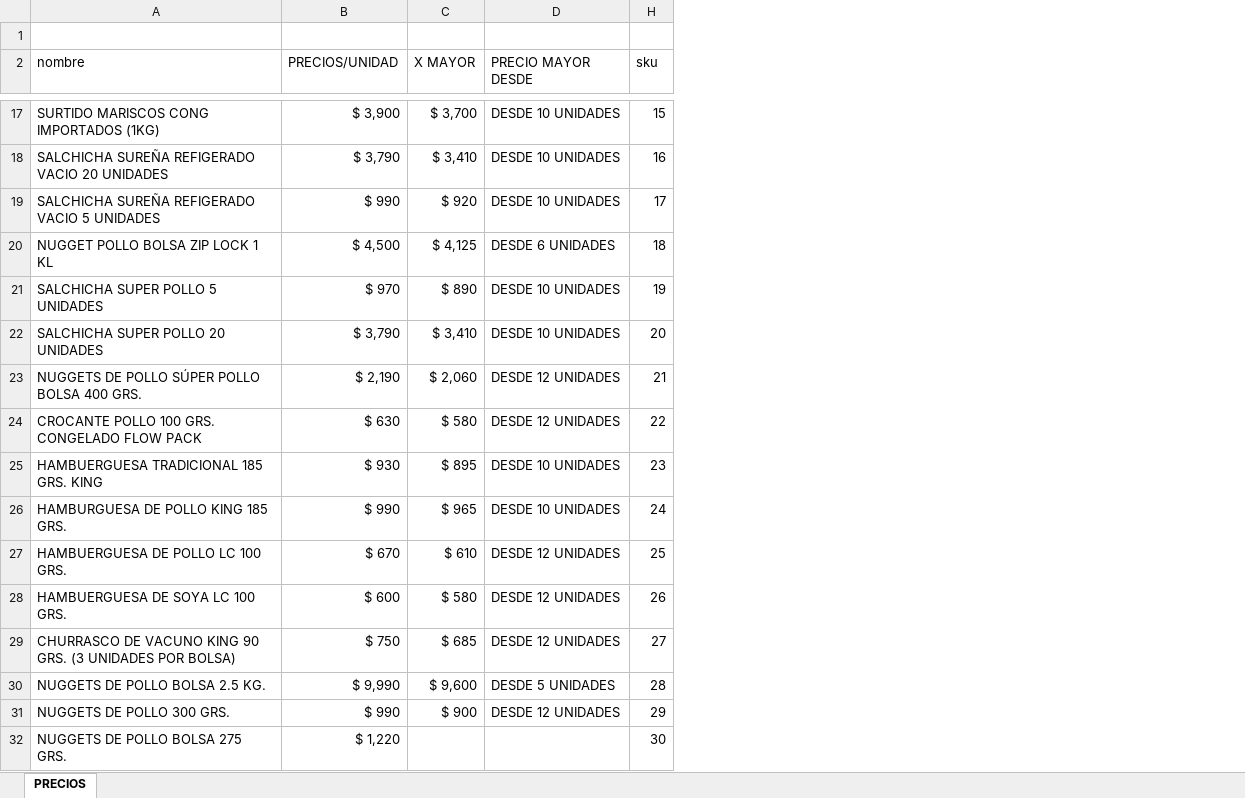
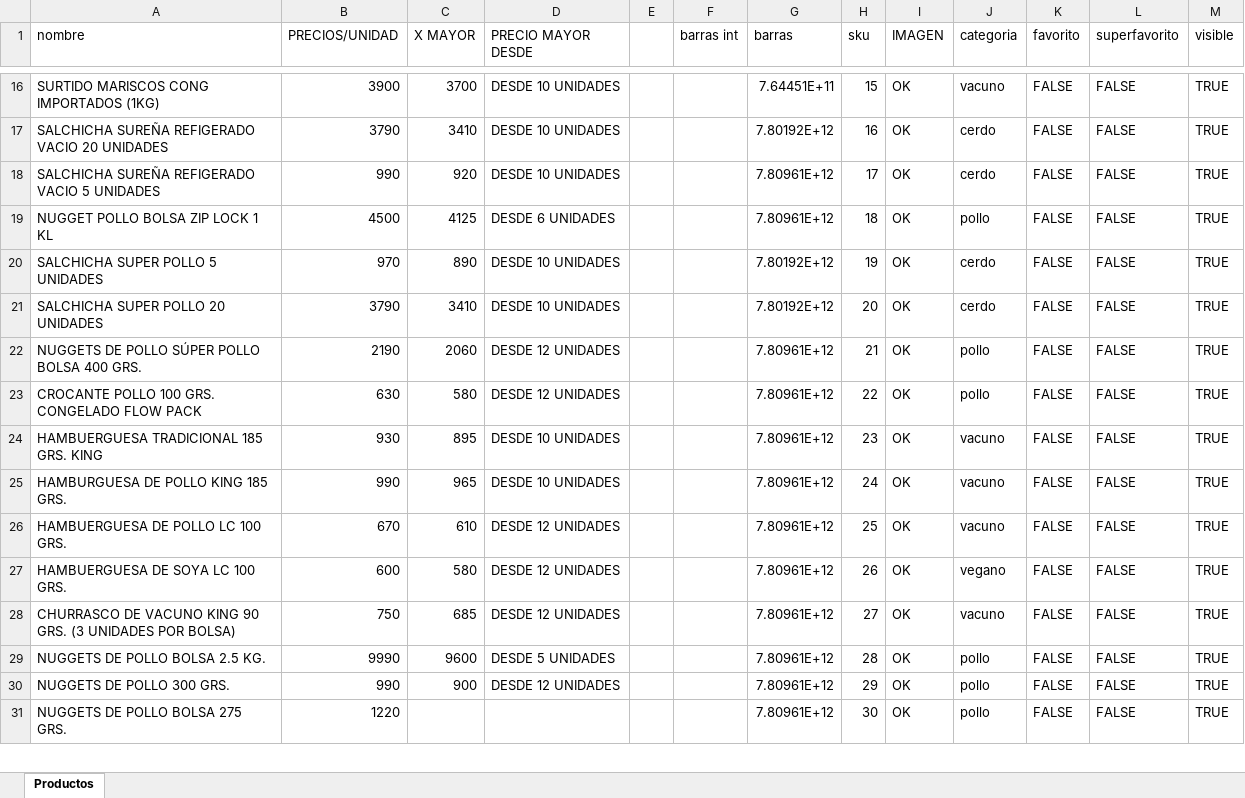
Before and after one commit to dgonzaleztagle-hub/icebuin, an Excel workbook: public/PRECIOS.xlsx, sheet Productos, drawn as a sheet; only a part is shown, gaps mark what is left out; values as stored, in another font and other column widths than the file's, no cell formats; removed rows and columns are numbered as before the commit, all else as after; the diff covers the shown part only; the diff names each change by its address in the sheet, - before the commit and + after, or states it on an @@ line.

Commit message:
Add perfect product catalog with 146 items, 11 categories, and metadata columns
- Created PRECIOS.xlsx with proper categorization
- Added categoria, favorito, superfavorito, visible columns
- New category: vegano (for soya, garbanzo, poroto negro products)
- All 146 products properly categorized for Chilean frozen food distribution
- Default values: favorito=false, superfavorito=false, visible=true
- Updated detectCategory function for accurate categorization
- This is the standard template for client product uploads

```diff
--- a/public/PRECIOS.xlsx (sheet Productos)
+++ b/public/PRECIOS.xlsx (sheet Productos)
-sheet tab: PRECIOS
+sheet tab: Productos
@@ column E unhidden, empty @@
@@ column F (barras int) unhidden, empty @@
@@ column G (barras) unhidden, rows 16-31: 7.64451E+11 | 7.80192E+12 | 7.80961E+12 | 7.80961E+12 | 7.80192E+12 | 7.80192E+12 | 7.80961E+12 | 7.80961E+12 | 7.80961E+12 | 7.80961E+12 | 7.80961E+12 | 7.80961E+12 | 7.80961E+12 | 7.80961E+12 | 7.80961E+12 | 7.80961E+12 @@
@@ column I (IMAGEN) unhidden, rows 16-31: all OK @@
+column J (categoria), rows 16-31: vacuno | cerdo | cerdo | pollo | cerdo | cerdo | pollo | pollo | vacuno | vacuno | vacuno | vegano | vacuno | pollo | pollo | pollo
+column K (favorito), rows 16-31: all FALSE
+column L (superfavorito), rows 16-31: all FALSE
+column M (visible), rows 16-31: all TRUE
-row 1: (empty)
-B16 (PRECIOS/UNIDAD): $ 3,900
+B16 (PRECIOS/UNIDAD): 3900
-C16 (X MAYOR): $ 3,700
+C16 (X MAYOR): 3700
-B17 (PRECIOS/UNIDAD): $ 3,790
+B17 (PRECIOS/UNIDAD): 3790
-C17 (X MAYOR): $ 3,410
+C17 (X MAYOR): 3410
-B18 (PRECIOS/UNIDAD): $ 990
+B18 (PRECIOS/UNIDAD): 990
-C18 (X MAYOR): $ 920
+C18 (X MAYOR): 920
-B19 (PRECIOS/UNIDAD): $ 4,500
+B19 (PRECIOS/UNIDAD): 4500
-C19 (X MAYOR): $ 4,125
+C19 (X MAYOR): 4125
-B20 (PRECIOS/UNIDAD): $ 970
+B20 (PRECIOS/UNIDAD): 970
-C20 (X MAYOR): $ 890
+C20 (X MAYOR): 890
-B21 (PRECIOS/UNIDAD): $ 3,790
+B21 (PRECIOS/UNIDAD): 3790
-C21 (X MAYOR): $ 3,410
+C21 (X MAYOR): 3410
-B22 (PRECIOS/UNIDAD): $ 2,190
+B22 (PRECIOS/UNIDAD): 2190
-C22 (X MAYOR): $ 2,060
+C22 (X MAYOR): 2060
-B23 (PRECIOS/UNIDAD): $ 630
+B23 (PRECIOS/UNIDAD): 630
-C23 (X MAYOR): $ 580
+C23 (X MAYOR): 580
-B24 (PRECIOS/UNIDAD): $ 930
+B24 (PRECIOS/UNIDAD): 930
-C24 (X MAYOR): $ 895
+C24 (X MAYOR): 895
-B25 (PRECIOS/UNIDAD): $ 990
+B25 (PRECIOS/UNIDAD): 990
-C25 (X MAYOR): $ 965
+C25 (X MAYOR): 965
-B26 (PRECIOS/UNIDAD): $ 670
+B26 (PRECIOS/UNIDAD): 670
-C26 (X MAYOR): $ 610
+C26 (X MAYOR): 610
-B27 (PRECIOS/UNIDAD): $ 600
+B27 (PRECIOS/UNIDAD): 600
-C27 (X MAYOR): $ 580
+C27 (X MAYOR): 580
-B28 (PRECIOS/UNIDAD): $ 750
+B28 (PRECIOS/UNIDAD): 750
-C28 (X MAYOR): $ 685
+C28 (X MAYOR): 685
-B29 (PRECIOS/UNIDAD): $ 9,990
+B29 (PRECIOS/UNIDAD): 9990
-C29 (X MAYOR): $ 9,600
+C29 (X MAYOR): 9600
-B30 (PRECIOS/UNIDAD): $ 990
+B30 (PRECIOS/UNIDAD): 990
-C30 (X MAYOR): $ 900
+C30 (X MAYOR): 900
-B31 (PRECIOS/UNIDAD): $ 1,220
+B31 (PRECIOS/UNIDAD): 1220
```
Also changed, not shown: 240 edited cells elsewhere in this sheet, cell formats, hidden cells, 1 other file.
